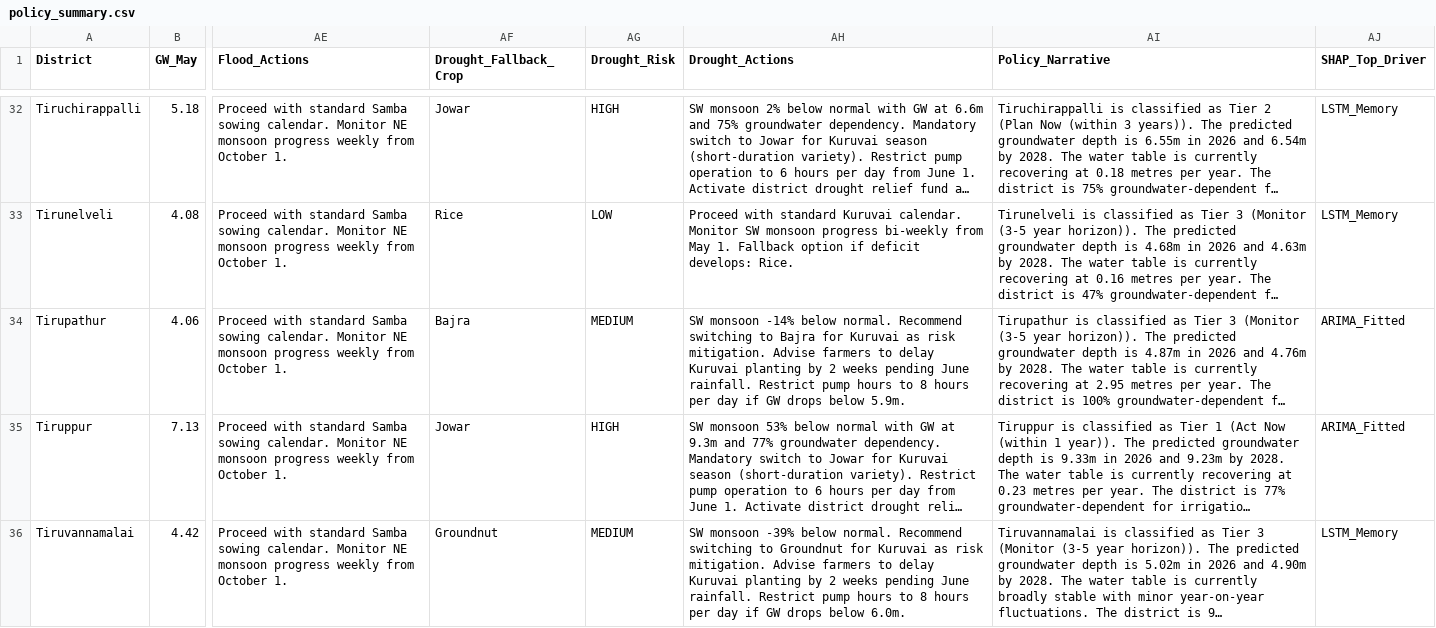
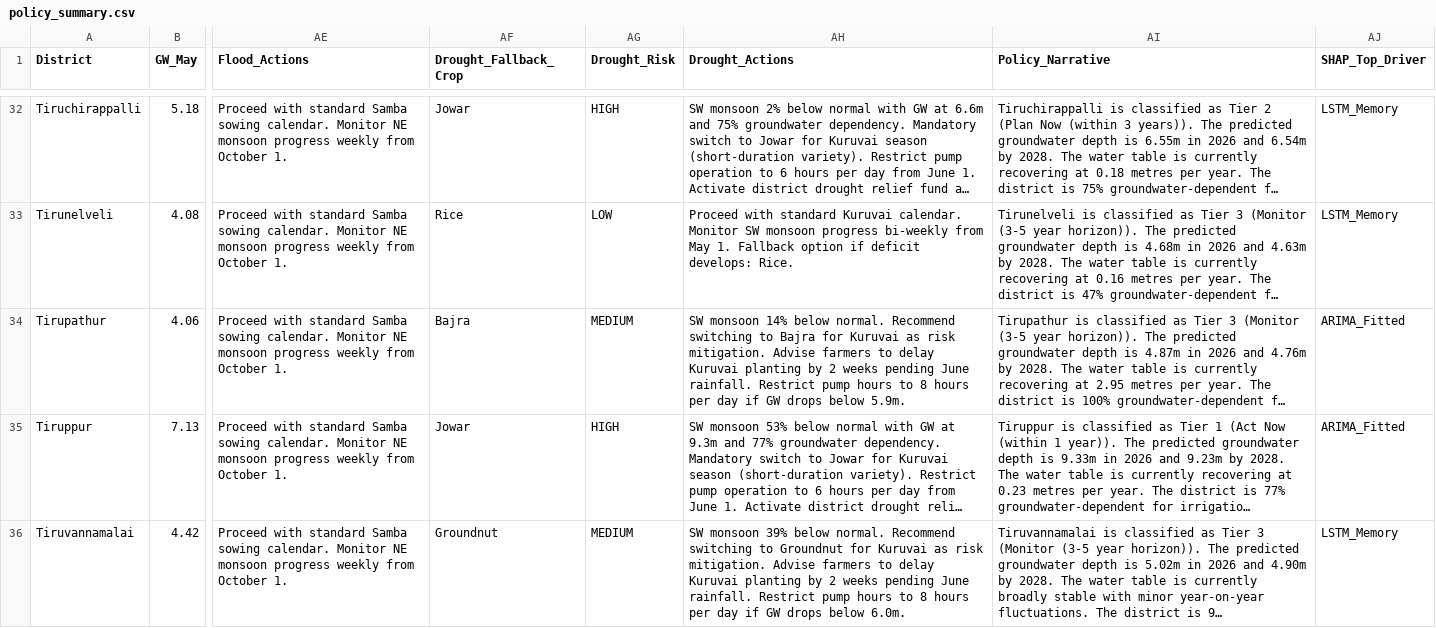
Before and after one commit to yuvarajarunachalam/casa-net-dashboard, a CSV file: public/data/policy_summary.csv, drawn as a sheet; only a part is shown, gaps mark what is left out; long unchanged cells end in …; the diff covers the shown part only; the diff names each change by its address in the sheet, - before the commit and + after, or states it on an @@ line.

Commit message:
Updated policy_summary.csv

```diff
--- a/public/data/policy_summary.csv
+++ b/public/data/policy_summary.csv
-AH34 (Drought_Actions): SW monsoon -14% below normal.…
+AH34 (Drought_Actions): SW monsoon 14% below normal.…
-AH36 (Drought_Actions): SW monsoon -39% below normal.…
+AH36 (Drought_Actions): SW monsoon 39% below normal.…
```
Also changed, not shown: 15 edited cells elsewhere in this file.
